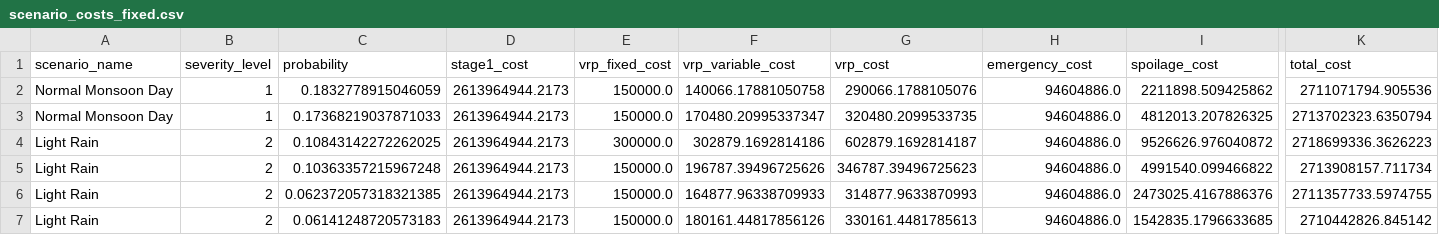
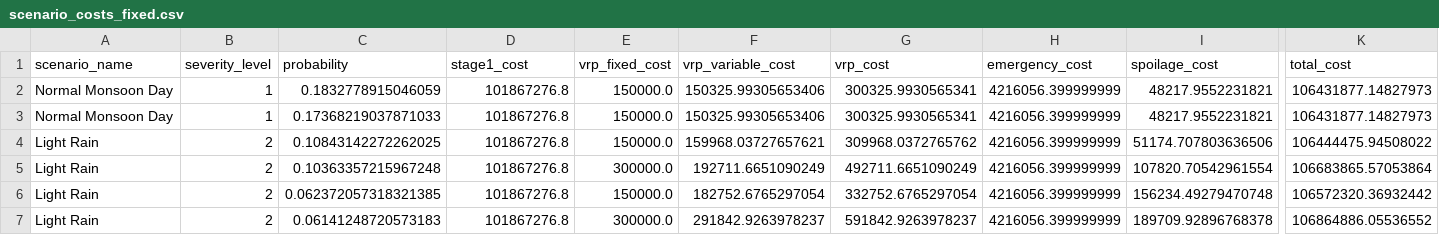
Before and after one commit to nguyenvietkhoa1409/supply_chain_optimization_weather_uncertainty, a CSV file: results/scenario_costs_fixed.csv, drawn as a sheet; only a part is shown, gaps mark what is left out; the diff covers the shown part only; the diff names each change by its address in the sheet, - before the commit and + after, or states it on an @@ line.

```diff
--- a/results/scenario_costs_fixed.csv
+++ b/results/scenario_costs_fixed.csv
-D2:D7 (stage1_cost): 2613964944.2173
+D2:D7 (stage1_cost): 101867276.8
-F2 (vrp_variable_cost): 140066.17881050758
+F2 (vrp_variable_cost): 150325.99305653406
-G2 (vrp_cost): 290066.1788105076
+G2 (vrp_cost): 300325.9930565341
-H2:H7 (emergency_cost): 94604886.0
+H2:H7 (emergency_cost): 4216056.399999999
-I2 (spoilage_cost): 2211898.509425862
+I2 (spoilage_cost): 48217.9552231821
-K2 (total_cost): 2711071794.905536
+K2 (total_cost): 106431877.14827973
-F3 (vrp_variable_cost): 170480.20995337347
+F3 (vrp_variable_cost): 150325.99305653406
-G3 (vrp_cost): 320480.2099533735
+G3 (vrp_cost): 300325.9930565341
-I3 (spoilage_cost): 4812013.207826325
+I3 (spoilage_cost): 48217.9552231821
-K3 (total_cost): 2713702323.6350794
+K3 (total_cost): 106431877.14827973
-E4 (vrp_fixed_cost): 300000.0
+E4 (vrp_fixed_cost): 150000.0
-F4 (vrp_variable_cost): 302879.1692814186
+F4 (vrp_variable_cost): 159968.03727657621
-G4 (vrp_cost): 602879.1692814187
+G4 (vrp_cost): 309968.0372765762
-I4 (spoilage_cost): 9526626.976040872
+I4 (spoilage_cost): 51174.707803636506
-K4 (total_cost): 2718699336.3626223
+K4 (total_cost): 106444475.94508022
-E5 (vrp_fixed_cost): 150000.0
+E5 (vrp_fixed_cost): 300000.0
-F5 (vrp_variable_cost): 196787.39496725626
+F5 (vrp_variable_cost): 192711.6651090249
-G5 (vrp_cost): 346787.39496725623
+G5 (vrp_cost): 492711.6651090249
-I5 (spoilage_cost): 4991540.099466822
+I5 (spoilage_cost): 107820.70542961554
-K5 (total_cost): 2713908157.711734
+K5 (total_cost): 106683865.57053864
-F6 (vrp_variable_cost): 164877.96338709933
+F6 (vrp_variable_cost): 182752.6765297054
-G6 (vrp_cost): 314877.9633870993
+G6 (vrp_cost): 332752.6765297054
-I6 (spoilage_cost): 2473025.4167886376
+I6 (spoilage_cost): 156234.49279470748
-K6 (total_cost): 2711357733.5974755
+K6 (total_cost): 106572320.36932442
-E7 (vrp_fixed_cost): 150000.0
+E7 (vrp_fixed_cost): 300000.0
-F7 (vrp_variable_cost): 180161.44817856126
+F7 (vrp_variable_cost): 291842.9263978237
-G7 (vrp_cost): 330161.4481785613
+G7 (vrp_cost): 591842.9263978237
-I7 (spoilage_cost): 1542835.1796633685
+I7 (spoilage_cost): 189709.92896768378
-K7 (total_cost): 2710442826.845142
+K7 (total_cost): 106864886.05536552
```
Also changed, not shown: 24 edited cells elsewhere in this file, results/cvar_metrics.csv, results/eev_breakdown.csv, 38 other files.
